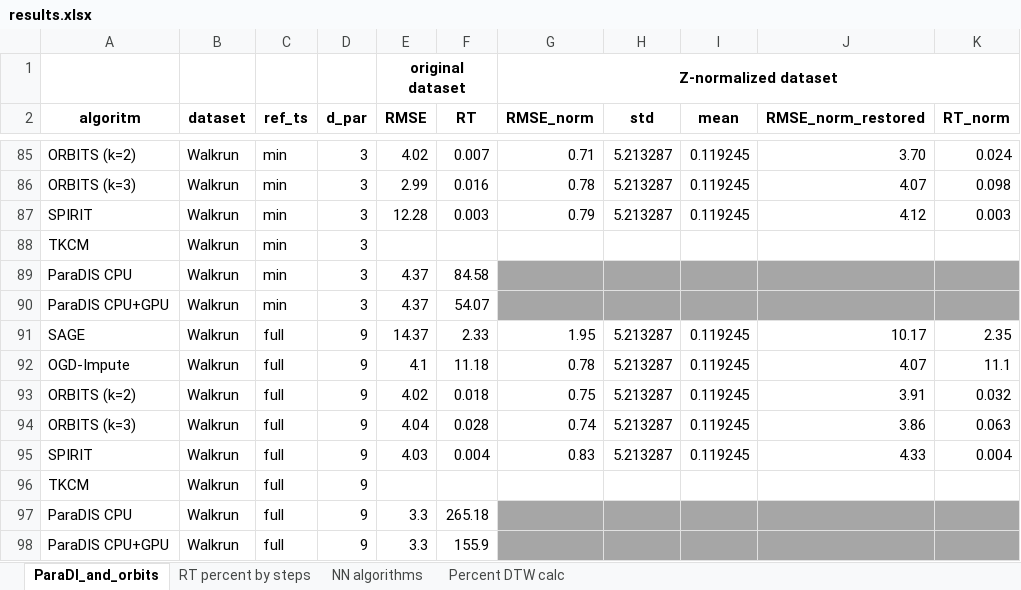
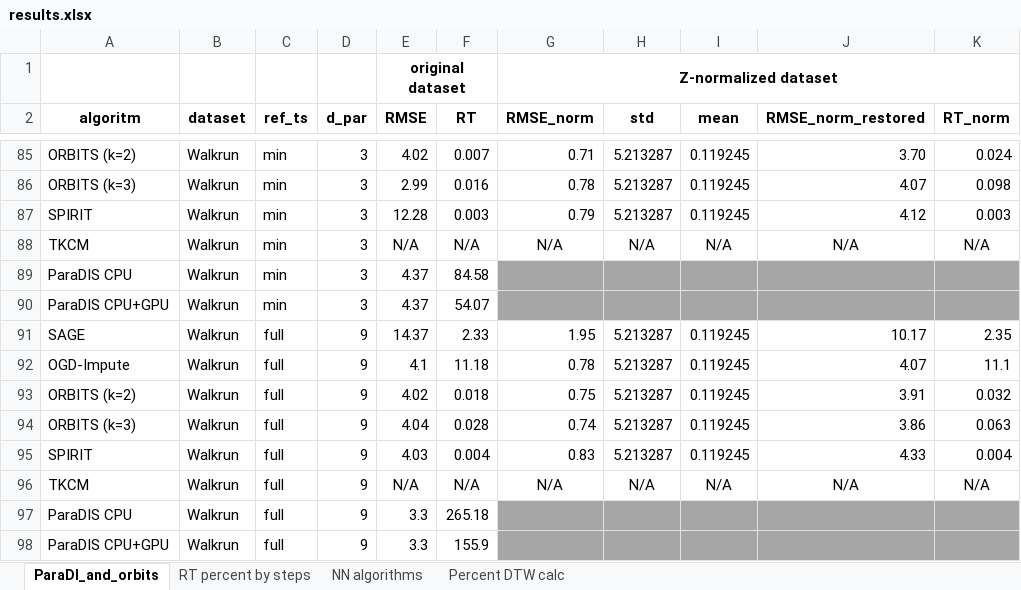
Before and after one commit to panomsk/ParaDIS, an Excel workbook: results/results.xlsx, sheet ParaDI_and_orbits, drawn as a sheet; only a part is shown, gaps mark what is left out; values as stored, in another font and other column widths than the file's, no borders; the diff names each change by its address in the sheet, - before the commit and + after, or states it on an @@ line.

```diff
--- a/results/results.xlsx (sheet ParaDI_and_orbits)
+++ b/results/results.xlsx (sheet ParaDI_and_orbits)
-E88 (RMSE): (empty)
+E88 (RMSE): N/A
-F88 (RT): (empty)
+F88 (RT): N/A
-G88 (RMSE_norm): (empty)
+G88 (RMSE_norm): N/A
-H88 (std): (empty)
+H88 (std): N/A
-I88 (mean): (empty)
+I88 (mean): N/A
-J88 (RMSE_norm_restored): (empty)
+J88 (RMSE_norm_restored): N/A
-K88 (RT_norm): (empty)
+K88 (RT_norm): N/A
-E96 (RMSE): (empty)
+E96 (RMSE): N/A
-F96 (RT): (empty)
+F96 (RT): N/A
-G96 (RMSE_norm): (empty)
+G96 (RMSE_norm): N/A
-H96 (std): (empty)
+H96 (std): N/A
-I96 (mean): (empty)
+I96 (mean): N/A
-J96 (RMSE_norm_restored): (empty)
+J96 (RMSE_norm_restored): N/A
-K96 (RT_norm): (empty)
+K96 (RT_norm): N/A
```
Also changed, not shown: sheet NN algorithms, sheet Percent DTW calc.
